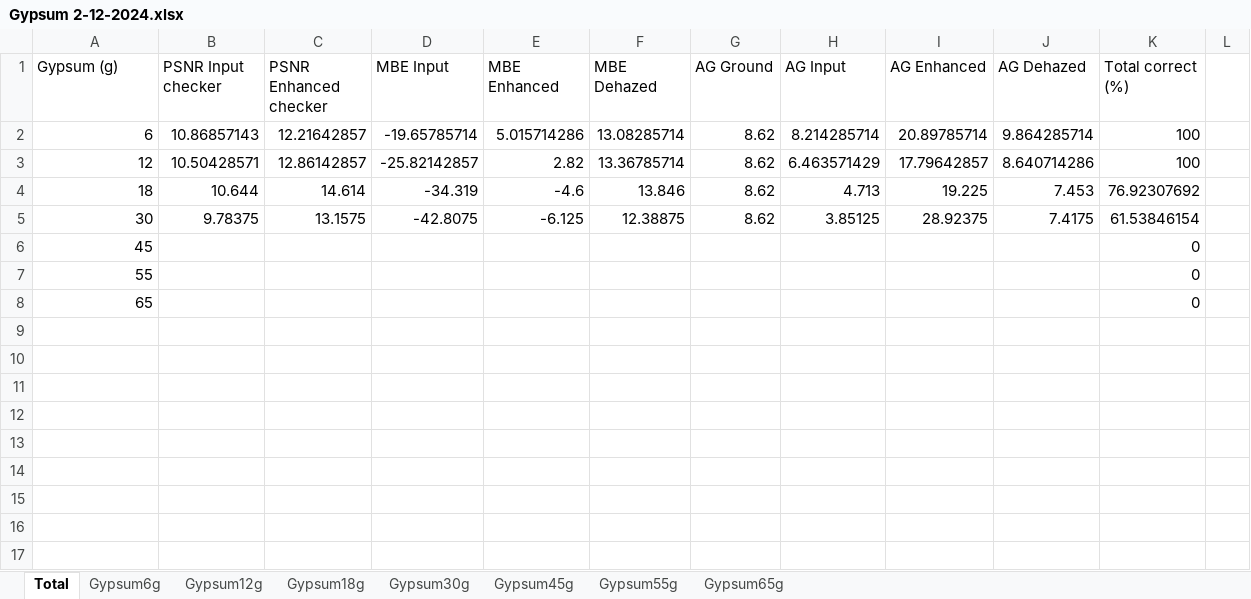
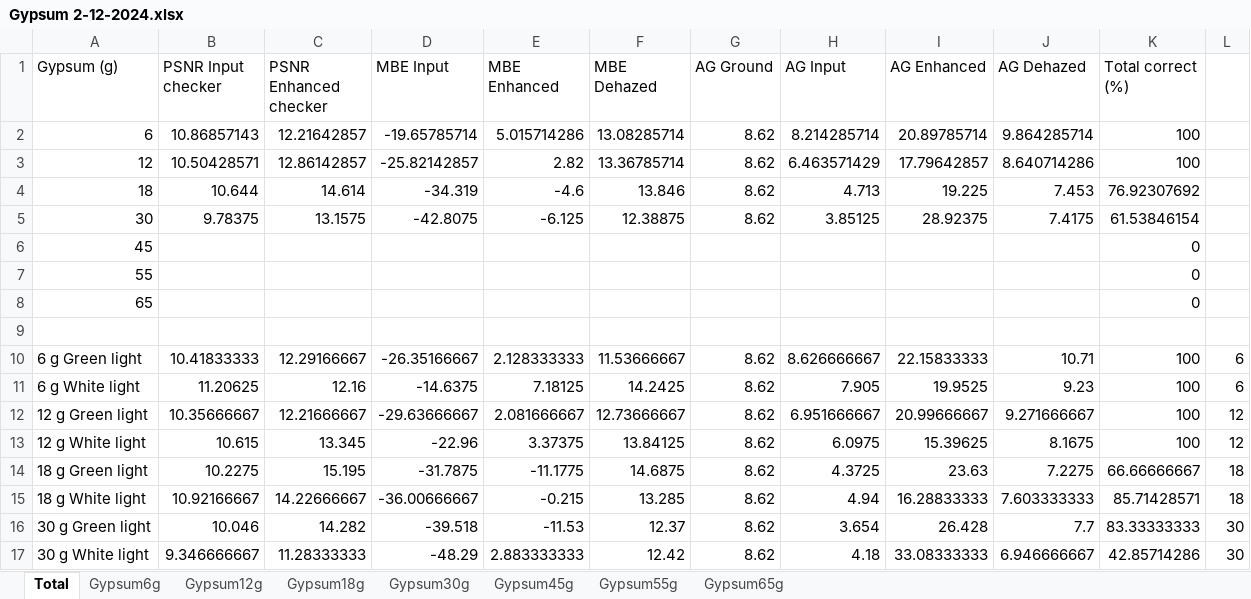
Before and after one commit to jens1906/Robotteknologi-3.-semester, an Excel workbook: P3/Results/Data/Gips/Gypsum 2-12-2024.xlsx, sheet Total, drawn as a sheet; values as stored, in another font and other column widths than the file's, no borders; charts and pictures not drawn; the diff names each change by its address in the sheet, - before the commit and + after, or states it on an @@ line.

```diff
--- a/P3/Results/Data/Gips/Gypsum 2-12-2024.xlsx (sheet Total)
+++ b/P3/Results/Data/Gips/Gypsum 2-12-2024.xlsx (sheet Total)
+row 9: (empty)
+row 10: 6 g Green light | 10.41833333 | 12.29166667 | -26.35166667 | 2.128333333 | 11.53666667 | 8.62 | 8.626666667 | 22.15833333 | 10.71 | 100 | 6
+row 11: 6 g White light | 11.20625 | 12.16 | -14.6375 | 7.18125 | 14.2425 | 8.62 | 7.905 | 19.9525 | 9.23 | 100 | 6
+row 12: 12 g Green light | 10.35666667 | 12.21666667 | -29.63666667 | 2.081666667 | 12.73666667 | 8.62 | 6.951666667 | 20.99666667 | 9.271666667 | 100 | 12
+row 13: 12 g White light | 10.615 | 13.345 | -22.96 | 3.37375 | 13.84125 | 8.62 | 6.0975 | 15.39625 | 8.1675 | 100 | 12
+row 14: 18 g Green light | 10.2275 | 15.195 | -31.7875 | -11.1775 | 14.6875 | 8.62 | 4.3725 | 23.63 | 7.2275 | 66.66666667 | 18
+row 15: 18 g White light | 10.92166667 | 14.22666667 | -36.00666667 | -0.215 | 13.285 | 8.62 | 4.94 | 16.28833333 | 7.603333333 | 85.71428571 | 18
+row 16: 30 g Green light | 10.046 | 14.282 | -39.518 | -11.53 | 12.37 | 8.62 | 3.654 | 26.428 | 7.7 | 83.33333333 | 30
+row 17: 30 g White light | 9.346666667 | 11.28333333 | -48.29 | 2.883333333 | 12.42 | 8.62 | 4.18 | 33.08333333 | 6.946666667 | 42.85714286 | 30
```
Also changed, not shown: sheet Gypsum30g, sheet Gypsum18g, sheet Gypsum6g, sheet Gypsum12g, charts or pictures, P3/Results/Data/Clay/Clay 02-12-2024.xlsx, P3/Results/Data/Spinat/Spinach 02-12-2024.xlsx.
